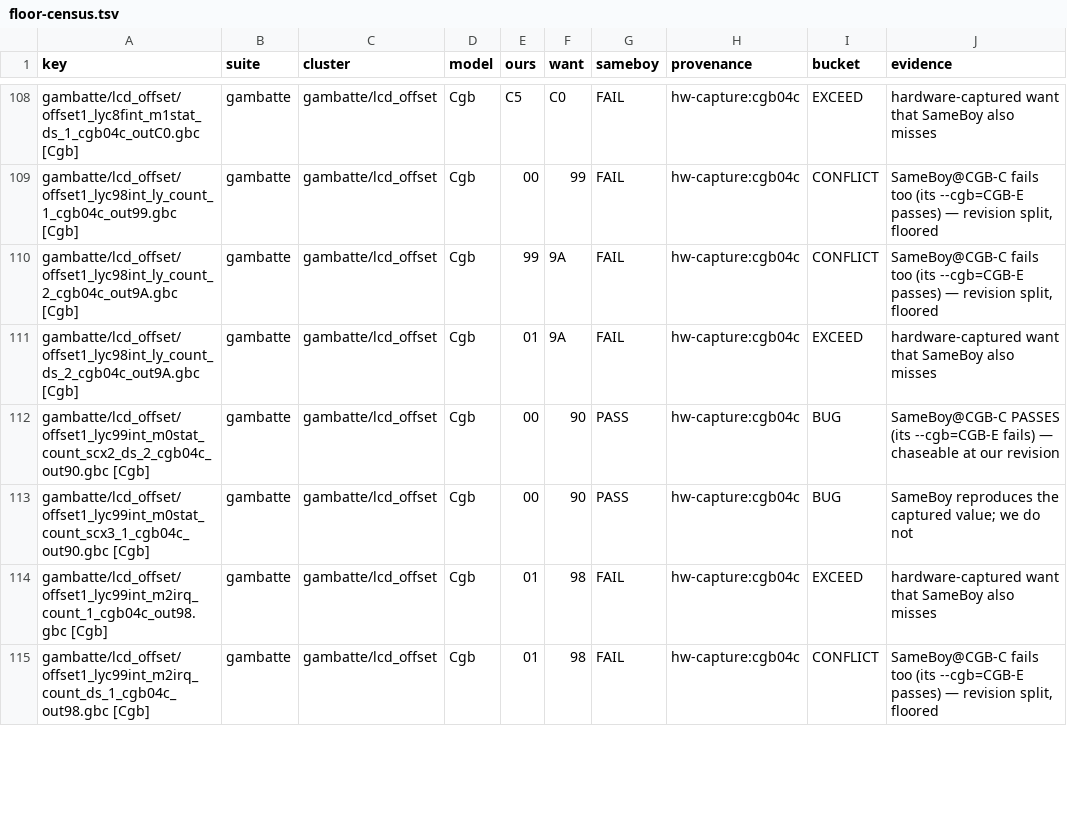
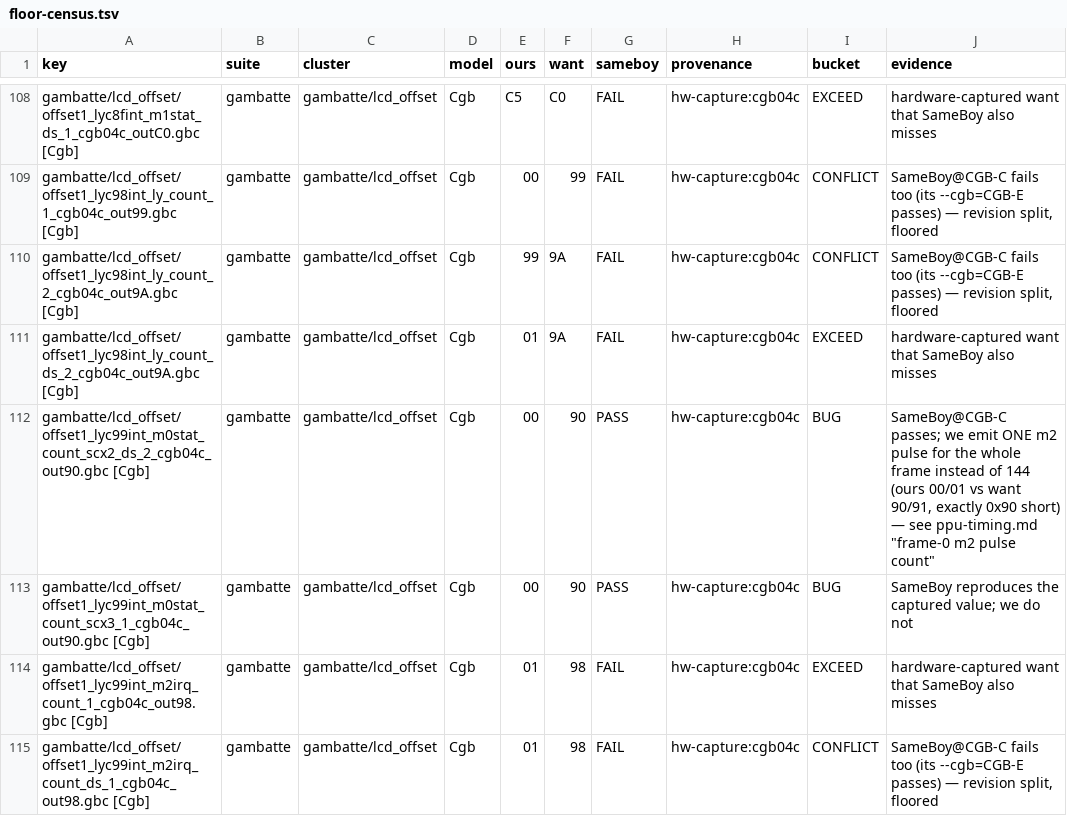
Before and after one commit to FDDTheLucario/slopgb, a TSV file: docs/hardware-state/floor-census.tsv, drawn as a sheet; only a part is shown, gaps mark what is left out; the diff covers the shown part only.

```diff
--- a/docs/hardware-state/floor-census.tsv
+++ b/docs/hardware-state/floor-census.tsv
@@ -111,3 +111,3 @@ gambatte/lcd_offset/offset1_lyc98int_ly_count_2_cgb04c_out9A.gbc [Cgb]	gambatte
 gambatte/lcd_offset/offset1_lyc98int_ly_count_ds_2_cgb04c_out9A.gbc [Cgb]	gambatte	gambatte/lcd_offset	Cgb	01	9A	FAIL	hw-capture:cgb04c	EXCEED	hardware-captured want that SameBoy also misses
-gambatte/lcd_offset/offset1_lyc99int_m0stat_count_scx2_ds_2_cgb04c_out90.gbc [Cgb]	gambatte	gambatte/lcd_offset	Cgb	00	90	PASS	hw-capture:cgb04c	BUG	SameBoy@CGB-C PASSES (its --cgb=CGB-E fails) — chaseable at our revision
+gambatte/lcd_offset/offset1_lyc99int_m0stat_count_scx2_ds_2_cgb04c_out90.gbc [Cgb]	gambatte	gambatte/lcd_offset	Cgb	00	90	PASS	hw-capture:cgb04c	BUG	SameBoy@CGB-C passes; we emit ONE m2 pulse for the whole frame instead of 144 (ours 00/01 vs want 90/91, exactly 0x90 short) — see ppu-timing.md "frame-0 m2 pulse count"
 gambatte/lcd_offset/offset1_lyc99int_m0stat_count_scx3_1_cgb04c_out90.gbc [Cgb]	gambatte	gambatte/lcd_offset	Cgb	00	90	PASS	hw-capture:cgb04c	BUG	SameBoy reproduces the captured value; we do not
```
Also changed, not shown: 5 edited cells elsewhere in this file, 1 other file.
